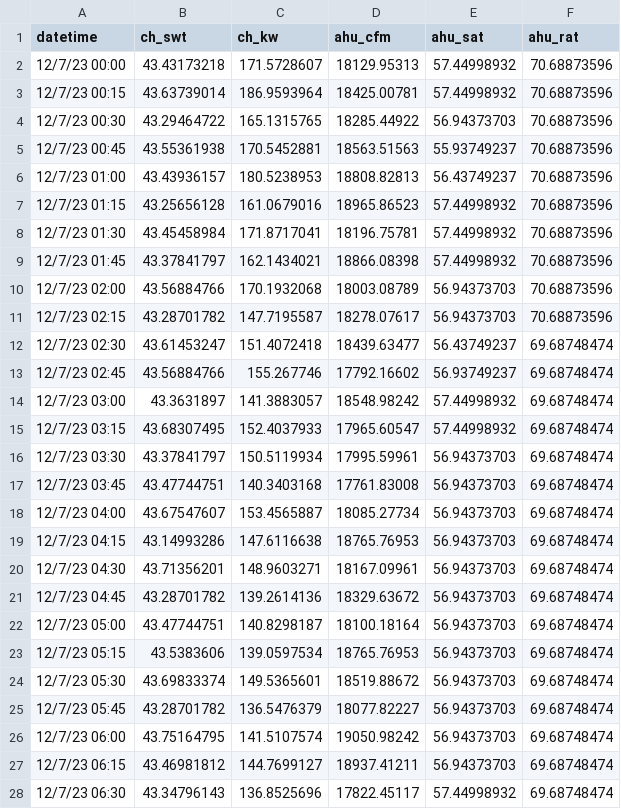
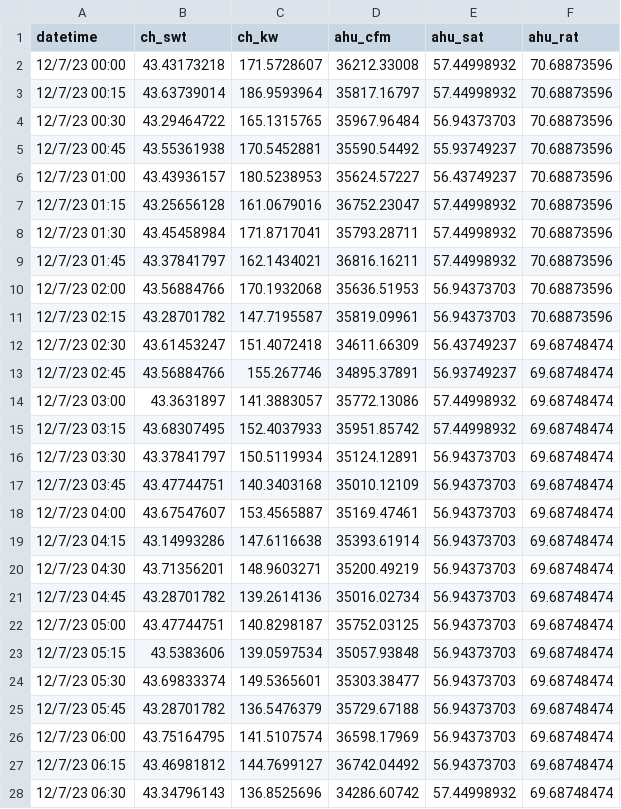
Before and after one commit to ZAY630/ls_sdh, a CSV file: readfiles/ls_ctr/spt_reset.csv, drawn as a sheet; only a part is shown; the diff covers the shown part only.

Commit message:
further updated figures label and airflow rate calculation during reset

```diff
--- a/readfiles/ls_ctr/spt_reset.csv
+++ b/readfiles/ls_ctr/spt_reset.csv
@@ -1,28 +1,28 @@
 datetime,ch_swt,ch_kw,ahu_cfm,ahu_sat,ahu_rat
-12/7/23 00:00,43.43173218,171.5728607,18129.95313,57.44998932,70.68873596
-12/7/23 00:15,43.63739014,186.9593964,18425.00781,57.44998932,70.68873596
-12/7/23 00:30,43.29464722,165.1315765,18285.44922,56.94373703,70.68873596
-12/7/23 00:45,43.55361938,170.5452881,18563.51563,55.93749237,70.68873596
-12/7/23 01:00,43.43936157,180.5238953,18808.82813,56.43749237,70.68873596
-12/7/23 01:15,43.25656128,161.0679016,18965.86523,57.44998932,70.68873596
-12/7/23 01:30,43.45458984,171.8717041,18196.75781,57.44998932,70.68873596
-12/7/23 01:45,43.37841797,162.1434021,18866.08398,57.44998932,70.68873596
-12/7/23 02:00,43.56884766,170.1932068,18003.08789,56.94373703,70.68873596
-12/7/23 02:15,43.28701782,147.7195587,18278.07617,56.94373703,70.68873596
-12/7/23 02:30,43.61453247,151.4072418,18439.63477,56.43749237,69.68748474
-12/7/23 02:45,43.56884766,155.267746,17792.16602,56.93749237,69.68748474
-12/7/23 03:00,43.3631897,141.3883057,18548.98242,57.44998932,69.68748474
-12/7/23 03:15,43.68307495,152.4037933,17965.60547,57.44998932,69.68748474
-12/7/23 03:30,43.37841797,150.5119934,17995.59961,56.94373703,69.68748474
-12/7/23 03:45,43.47744751,140.3403168,17761.83008,56.94373703,69.68748474
-12/7/23 04:00,43.67547607,153.4565887,18085.27734,56.94373703,69.68748474
-12/7/23 04:15,43.14993286,147.6116638,18765.76953,56.94373703,69.68748474
-12/7/23 04:30,43.71356201,148.9603271,18167.09961,56.94373703,69.68748474
-12/7/23 04:45,43.28701782,139.2614136,18329.63672,56.94373703,69.68748474
-12/7/23 05:00,43.47744751,140.8298187,18100.18164,56.94373703,69.68748474
-12/7/23 05:15,43.5383606,139.0597534,18765.76953,56.94373703,69.68748474
-12/7/23 05:30,43.69833374,149.5365601,18519.88672,56.94373703,69.68748474
-12/7/23 05:45,43.28701782,136.5476379,18077.82227,56.94373703,69.68748474
-12/7/23 06:00,43.75164795,141.5107574,19050.98242,56.94373703,69.68748474
-12/7/23 06:15,43.46981812,144.7699127,18937.41211,56.94373703,69.68748474
-12/7/23 06:30,43.34796143,136.8525696,17822.45117,57.44998932,69.68748474
+12/7/23 00:00,43.43173218,171.5728607,36212.33008,57.44998932,70.68873596
+12/7/23 00:15,43.63739014,186.9593964,35817.16797,57.44998932,70.68873596
+12/7/23 00:30,43.29464722,165.1315765,35967.96484,56.94373703,70.68873596
+12/7/23 00:45,43.55361938,170.5452881,35590.54492,55.93749237,70.68873596
+12/7/23 01:00,43.43936157,180.5238953,35624.57227,56.43749237,70.68873596
+12/7/23 01:15,43.25656128,161.0679016,36752.23047,57.44998932,70.68873596
+12/7/23 01:30,43.45458984,171.8717041,35793.28711,57.44998932,70.68873596
+12/7/23 01:45,43.37841797,162.1434021,36816.16211,57.44998932,70.68873596
+12/7/23 02:00,43.56884766,170.1932068,35636.51953,56.94373703,70.68873596
+12/7/23 02:15,43.28701782,147.7195587,35819.09961,56.94373703,70.68873596
+12/7/23 02:30,43.61453247,151.4072418,34611.66309,56.43749237,69.68748474
+12/7/23 02:45,43.56884766,155.267746,34895.37891,56.93749237,69.68748474
+12/7/23 03:00,43.3631897,141.3883057,35772.13086,57.44998932,69.68748474
+12/7/23 03:15,43.68307495,152.4037933,35951.85742,57.44998932,69.68748474
+12/7/23 03:30,43.37841797,150.5119934,35124.12891,56.94373703,69.68748474
+12/7/23 03:45,43.47744751,140.3403168,35010.12109,56.94373703,69.68748474
+12/7/23 04:00,43.67547607,153.4565887,35169.47461,56.94373703,69.68748474
+12/7/23 04:15,43.14993286,147.6116638,35393.61914,56.94373703,69.68748474
+12/7/23 04:30,43.71356201,148.9603271,35200.49219,56.94373703,69.68748474
+12/7/23 04:45,43.28701782,139.2614136,35016.02734,56.94373703,69.68748474
+12/7/23 05:00,43.47744751,140.8298187,35752.03125,56.94373703,69.68748474
+12/7/23 05:15,43.5383606,139.0597534,35057.93848,56.94373703,69.68748474
+12/7/23 05:30,43.69833374,149.5365601,35303.38477,56.94373703,69.68748474
+12/7/23 05:45,43.28701782,136.5476379,35729.67188,56.94373703,69.68748474
+12/7/23 06:00,43.75164795,141.5107574,36598.17969,56.94373703,69.68748474
+12/7/23 06:15,43.46981812,144.7699127,36742.04492,56.94373703,69.68748474
+12/7/23 06:30,43.34796143,136.8525696,34286.60742,57.44998932,69.68748474
```
Also changed, not shown: 69 edited cells elsewhere in this file, 2 other files.
